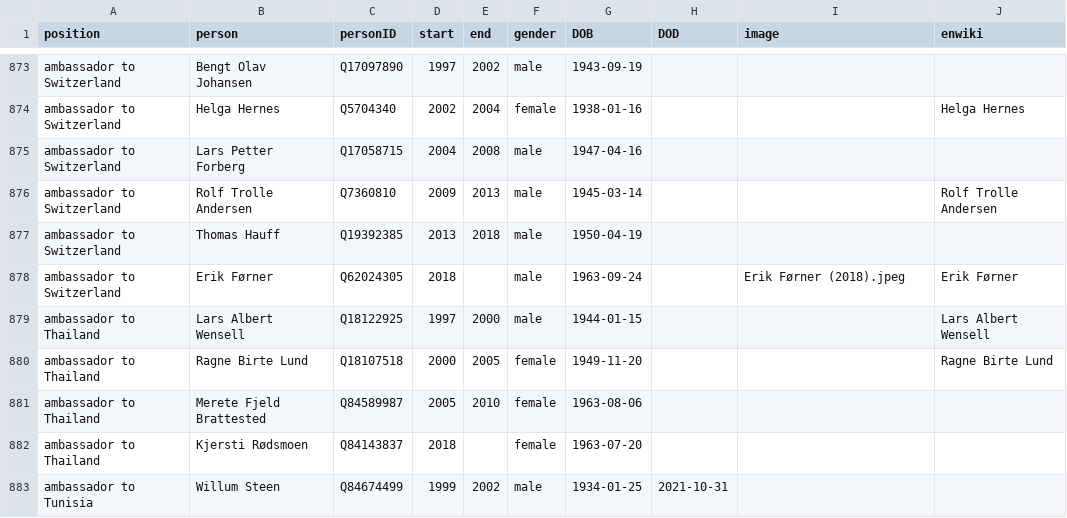
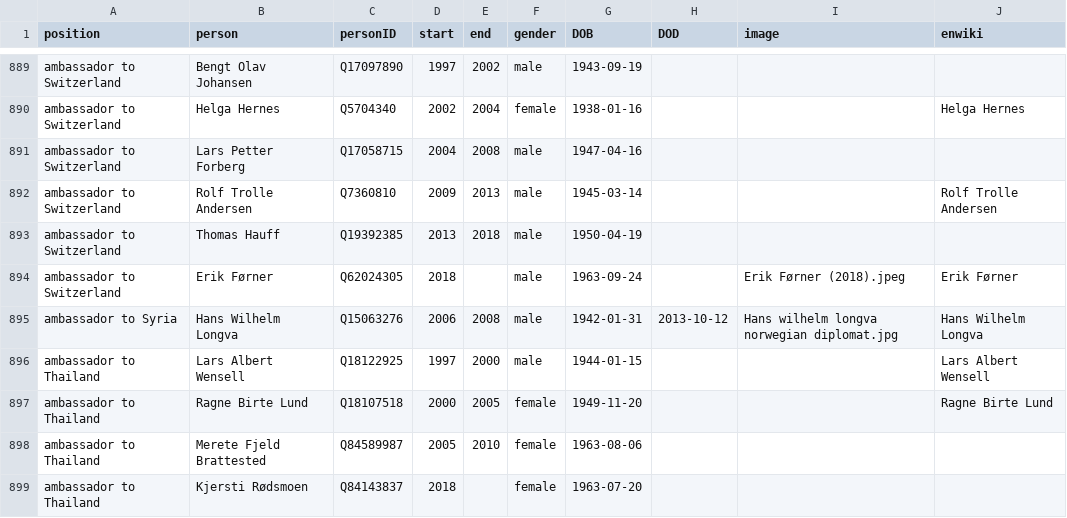
Before and after one commit to every-politician-scrapers/norway-cabinet, a CSV file: html/holders21.csv, drawn as a sheet; only a part is shown, gaps mark what is left out; the shorter side is filled out with more unchanged rows; the diff covers the shown part only; the diff names each change by its address in the sheet, - before the commit and + after, or states it on an @@ line.

```diff
--- a/html/holders21.csv
+++ b/html/holders21.csv
+row 895: ambassador to Syria | Hans Wilhelm Longva | Q15063276 | 2006 | 2008 | male | 1942-01-31 | 2013-10-12 | Hans wilhelm longva norwegian diplomat.jpg | Hans Wilhelm Longva
```
Also changed, not shown: 19 added rows and 3 edited cells elsewhere in this file, html/legislators.csv, 1 other file.
